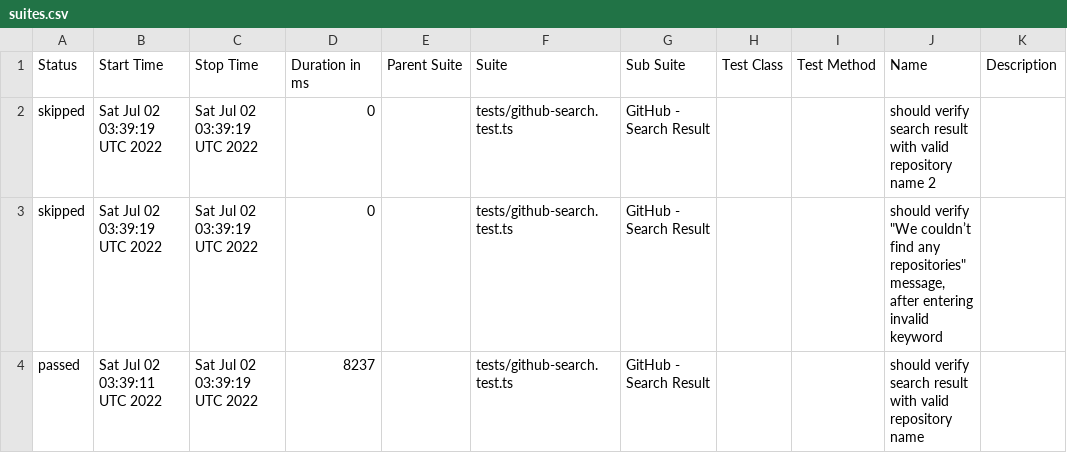
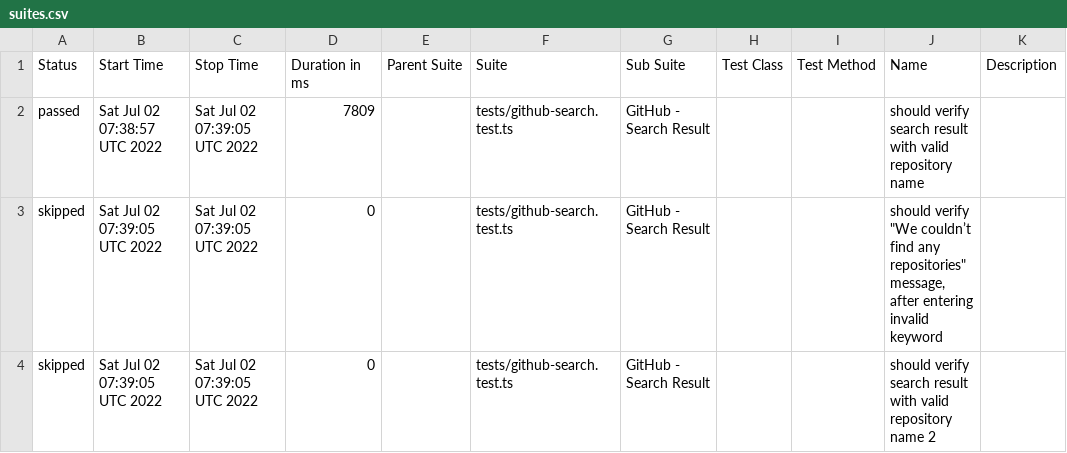
Before and after one commit to anneH/allure-playwright-example, a CSV file: data/suites.csv, drawn as a sheet.

```diff
--- a/data/suites.csv
+++ b/data/suites.csv
@@ -1,4 +1,4 @@
 "Status","Start Time","Stop Time","Duration in ms","Parent Suite","Suite","Sub Suite","Test Class","Test Method","Name","Description"
-"skipped","Sat Jul 02 03:39:19 UTC 2022","Sat Jul 02 03:39:19 UTC 2022","0","","tests/github-search.test.ts","GitHub - Search Result","","","should verify search result with valid repository name 2",""
-"skipped","Sat Jul 02 03:39:19 UTC 2022","Sat Jul 02 03:39:19 UTC 2022","0","","tests/github-search.test.ts","GitHub - Search Result","","","should verify ""We couldn’t find any repositories"" message, after entering invalid keyword",""
-"passed","Sat Jul 02 03:39:11 UTC 2022","Sat Jul 02 03:39:19 UTC 2022","8237","","tests/github-search.test.ts","GitHub - Search Result","","","should verify search result with valid repository name",""
+"passed","Sat Jul 02 07:38:57 UTC 2022","Sat Jul 02 07:39:05 UTC 2022","7809","","tests/github-search.test.ts","GitHub - Search Result","","","should verify search result with valid repository name",""
+"skipped","Sat Jul 02 07:39:05 UTC 2022","Sat Jul 02 07:39:05 UTC 2022","0","","tests/github-search.test.ts","GitHub - Search Result","","","should verify ""We couldn’t find any repositories"" message, after entering invalid keyword",""
+"skipped","Sat Jul 02 07:39:05 UTC 2022","Sat Jul 02 07:39:05 UTC 2022","0","","tests/github-search.test.ts","GitHub - Search Result","","","should verify search result with valid repository name 2",""
```
Also changed, not shown: 17 other files.
